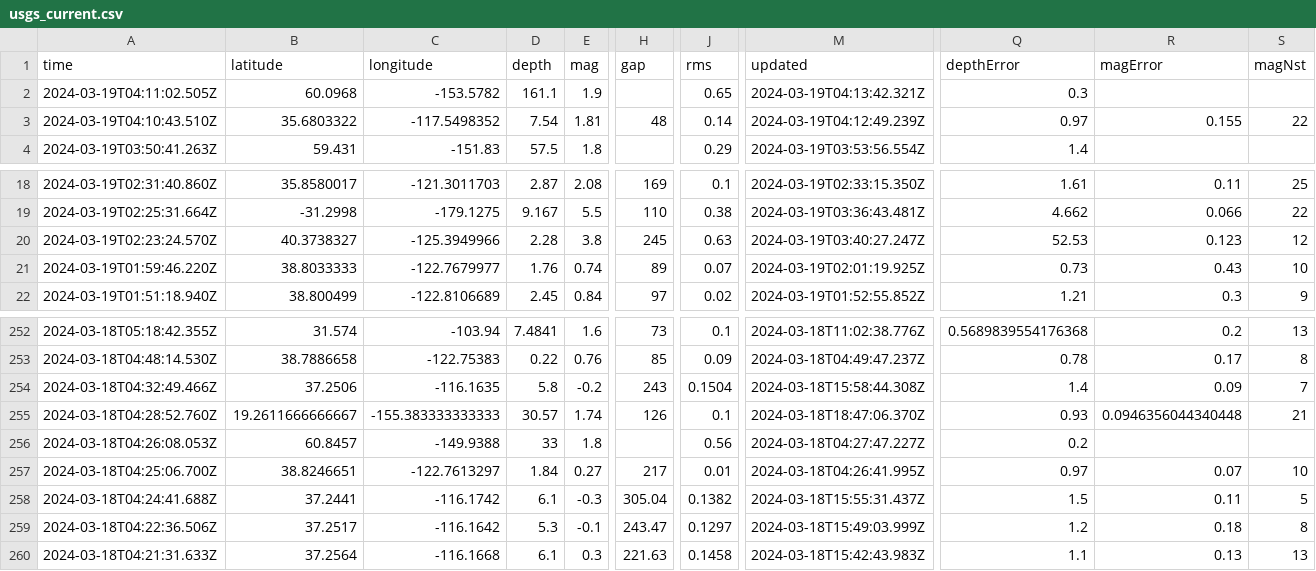
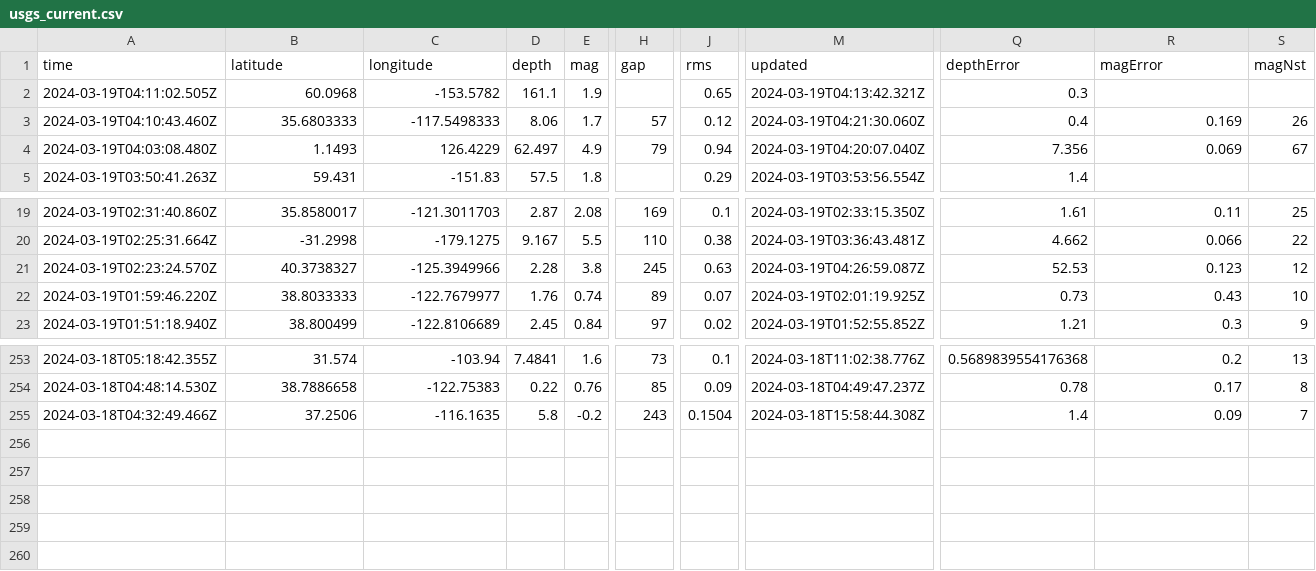
Before and after one commit to namakshenas/Github-Action-Data-Pipeline, a CSV file: usgs_current.csv, drawn as a sheet; only a part is shown, gaps mark what is left out; removed rows and columns are numbered as before the commit, all else as after; rows hold the shown columns only; the diff covers the shown part only; the diff names each change by its address in the sheet, - before the commit and + after, or states it on an @@ line.

Commit message:
Latest data: Tue Mar 19 04:29:44 UTC 2024

```diff
--- a/usgs_current.csv
+++ b/usgs_current.csv
-A3 (time): 2024-03-19T04:10:43.510Z
+A3 (time): 2024-03-19T04:10:43.460Z
-B3 (latitude): 35.6803322
+B3 (latitude): 35.6803333
-C3 (longitude): -117.5498352
+C3 (longitude): -117.5498333
-D3 (depth): 7.54
+D3 (depth): 8.06
-E3 (mag): 1.81
+E3 (mag): 1.7
-H3 (gap): 48
+H3 (gap): 57
-J3 (rms): 0.14
+J3 (rms): 0.12
-M3 (updated): 2024-03-19T04:12:49.239Z
+M3 (updated): 2024-03-19T04:21:30.060Z
-Q3 (depthError): 0.97
+Q3 (depthError): 0.4
-R3 (magError): 0.155
+R3 (magError): 0.169
-S3 (magNst): 22
+S3 (magNst): 26
+row 4: 2024-03-19T04:03:08.480Z | 1.1493 | 126.4229 | 62.497 | 4.9 | 79 | 0.94 | 2024-03-19T04:20:07.040Z | 7.356 | 0.069 | 67
-M21 (updated): 2024-03-19T03:40:27.247Z
+M21 (updated): 2024-03-19T04:26:59.087Z
-row 255: 2024-03-18T04:28:52.760Z | 19.2611666666667 | -155.383333333333 | 30.57 | 1.74 | 126 | 0.1 | 2024-03-18T18:47:06.370Z | 0.93 | 0.0946356044340448 | 21
-row 256: 2024-03-18T04:26:08.053Z | 60.8457 | -149.9388 | 33 | 1.8 |  | 0.56 | 2024-03-18T04:27:47.227Z | 0.2
-row 257: 2024-03-18T04:25:06.700Z | 38.8246651 | -122.7613297 | 1.84 | 0.27 | 217 | 0.01 | 2024-03-18T04:26:41.995Z | 0.97 | 0.07 | 10
-row 258: 2024-03-18T04:24:41.688Z | 37.2441 | -116.1742 | 6.1 | -0.3 | 305.04 | 0.1382 | 2024-03-18T15:55:31.437Z | 1.5 | 0.11 | 5
-row 259: 2024-03-18T04:22:36.506Z | 37.2517 | -116.1642 | 5.3 | -0.1 | 243.47 | 0.1297 | 2024-03-18T15:49:03.999Z | 1.2 | 0.18 | 8
-row 260: 2024-03-18T04:21:31.633Z | 37.2564 | -116.1668 | 6.1 | 0.3 | 221.63 | 0.1458 | 2024-03-18T15:42:43.983Z | 1.1 | 0.13 | 13
```
Also changed, not shown: 1 edited cell elsewhere in this file.
